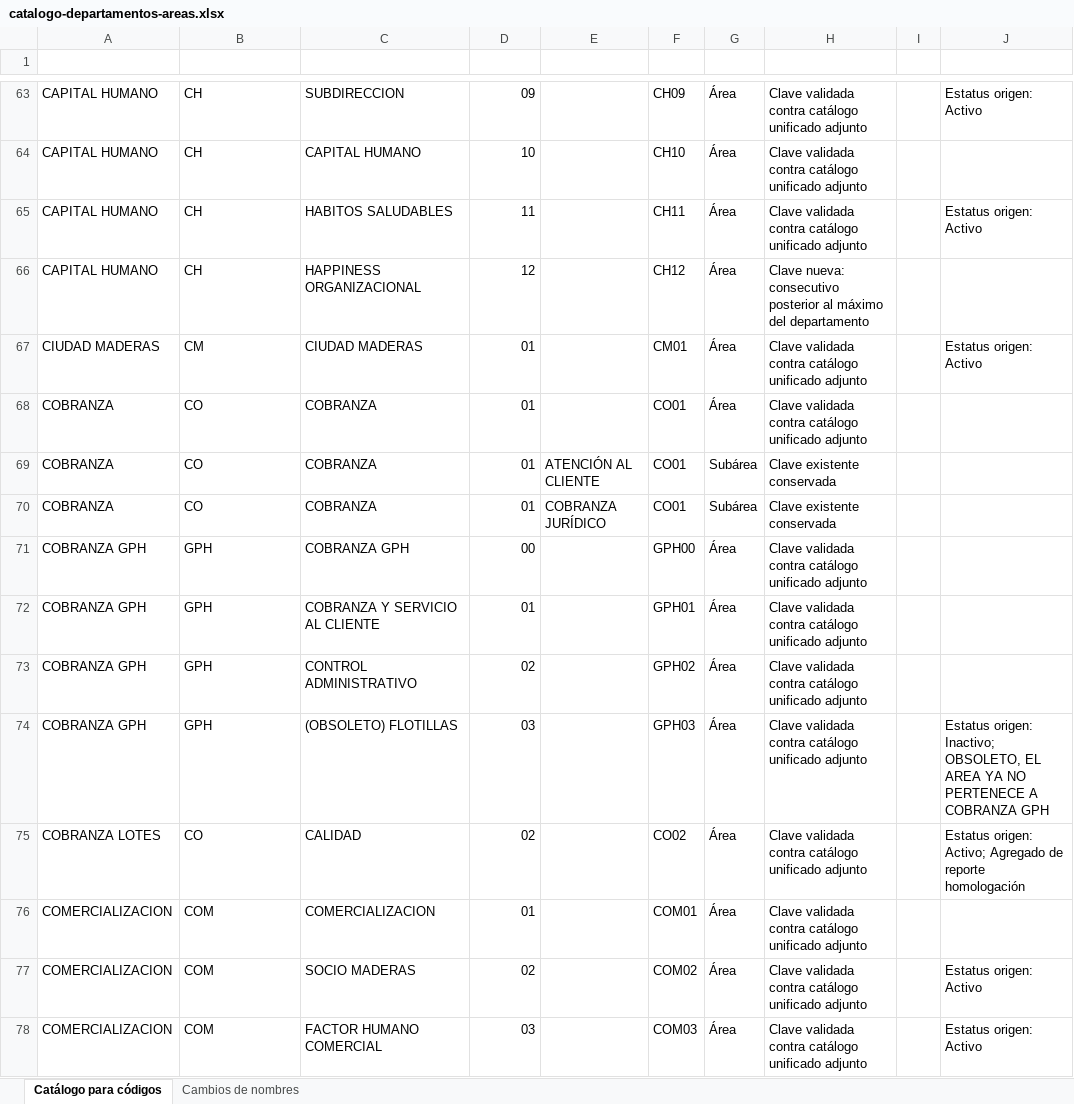
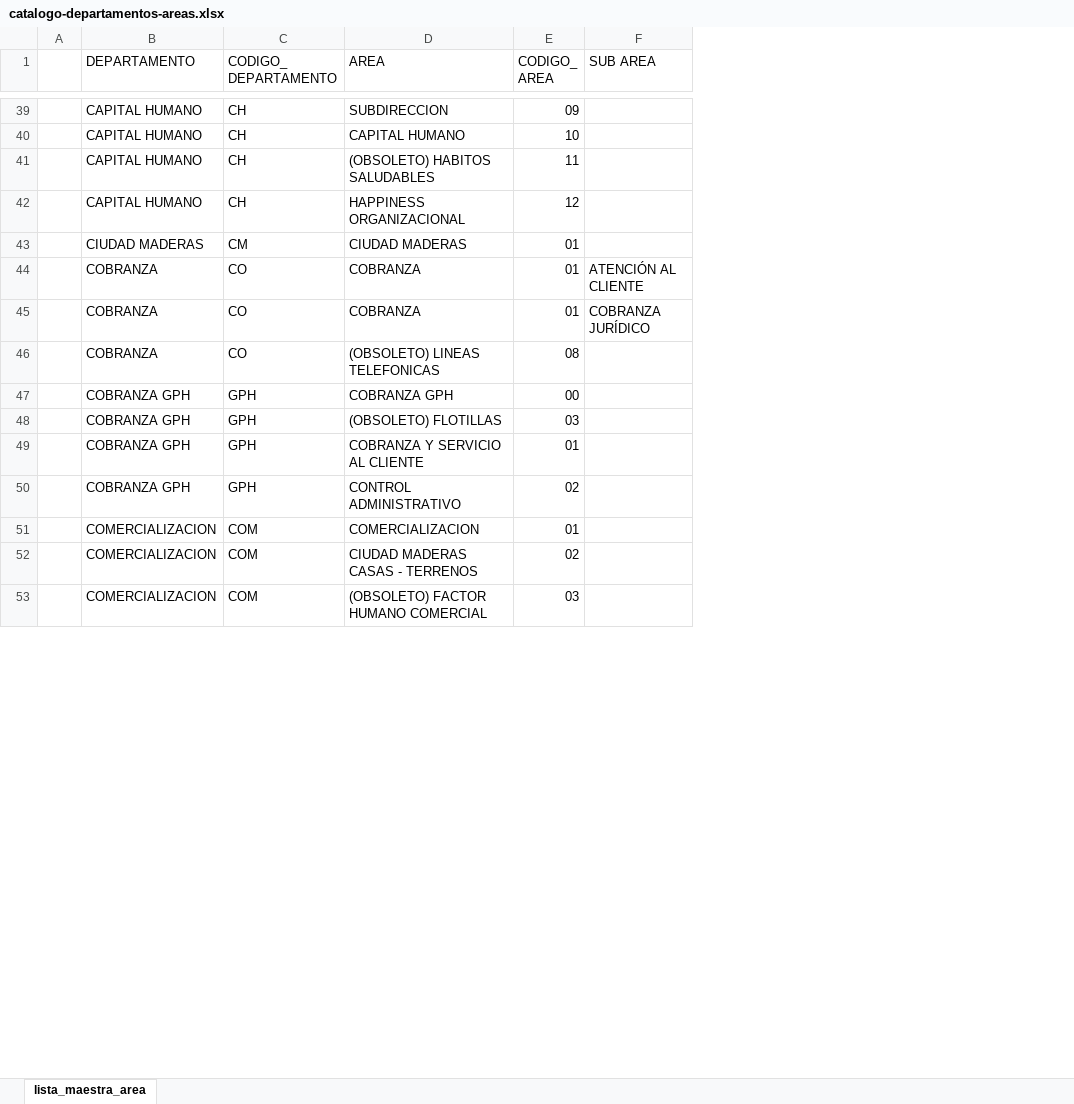
Before and after one commit to 15GaelNG/Procesos_Control-Interno, an Excel workbook: docs/insumos/catalogo-departamentos-areas.xlsx, sheet lista_maestra_area, drawn as a sheet; only a part is shown, gaps mark what is left out; values as stored, in another font and other column widths than the file's, no cell formats; conditional formats and table styles not drawn; removed rows and columns are numbered as before the commit, all else as after; the diff covers the shown part only; the diff names each change by its address in the sheet, - before the commit and + after, or states it on an @@ line.

```diff
--- a/docs/insumos/catalogo-departamentos-areas.xlsx (sheet lista_maestra_area)
+++ b/docs/insumos/catalogo-departamentos-areas.xlsx (sheet lista_maestra_area)
-sheet tab: Catálogo para códigos
+sheet tab: lista_maestra_area
-sheet tab: Cambios de nombres
+column A, empty
-column F, rows 63-67: CH09 | CH10 | CH11 | CH12 | CM01; rows 69-73: CO01 | CO01 | GPH00 | GPH01 | GPH02; rows 76-78: COM01 | COM02 | COM03
-column G, rows 63-67: all Área; rows 69-73: Subárea | Subárea | Área | Área | Área; rows 76-78: all Área
-column H, rows 63-67: Clave validada contra catálogo unificado adjunto | Clave validada contra catálogo unificado adjunto | Clave validada contra catálogo unificado adjunto | Clave nueva: consecutivo posterior al máximo del departamento | Clave validada contra catálogo unificado adjunto; rows 69-73: Clave existente conservada | Clave existente conservada | Clave validada contra catálogo unificado adjunto | Clave validada contra catálogo unificado adjunto | Clave validada contra catálogo unificado adjunto; rows 76-78: all Clave validada contra catálogo unificado adjunto
-column I, empty
-column J, rows 63-67: Estatus origen: Activo |  | Estatus origen: Activo |  | Estatus origen: Activo; rows 77-78: Estatus origen: Activo | Estatus origen: Activo
-row 1: (empty)
+row 1:  | DEPARTAMENTO | CODIGO_ DEPARTAMENTO | AREA | CODIGO_ AREA | SUB AREA
-D41 (AREA): HABITOS SALUDABLES
+D41 (AREA): (OBSOLETO) HABITOS SALUDABLES
-row 68: COBRANZA | CO | COBRANZA | 01 |  | CO01 | Área | Clave validada contra catálogo unificado adjunto
+row 46:  | COBRANZA | CO | (OBSOLETO) LINEAS TELEFONICAS | 08
@@ row 74 moved to row 48: COBRANZA GPH @@
-row 75: COBRANZA LOTES | CO | CALIDAD | 02 |  | CO02 | Área | Clave validada contra catálogo unificado adjunto |  | Estatus origen: Activo; Agregado de reporte homologación
-D52 (AREA): SOCIO MADERAS
+D52 (AREA): CIUDAD MADERAS CASAS - TERRENOS
-D53 (AREA): FACTOR HUMANO COMERCIAL
+D53 (AREA): (OBSOLETO) FACTOR HUMANO COMERCIAL
```
Also changed, not shown: 10 added rows, 82 removed rows, 4 moved rows and 158 edited cells elsewhere in this sheet, cell formats, formulas that keep their value, 8 other files.
